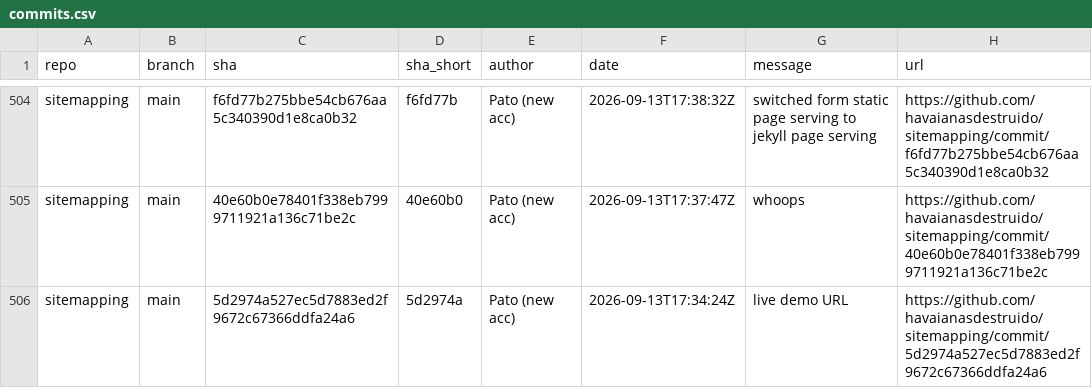
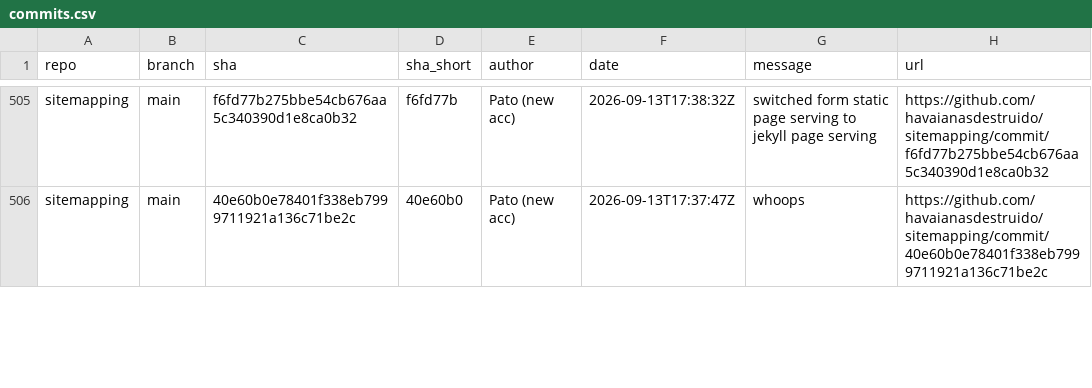
Before and after one commit to havaianasdestruido/sitemapping, a CSV file: reports/commits.csv, drawn as a sheet; only a part is shown, gaps mark what is left out; removed rows and columns are numbered as before the commit, all else as after; the diff covers the shown part only; the diff names each change by its address in the sheet, - before the commit and + after, or states it on an @@ line.

```diff
--- a/reports/commits.csv
+++ b/reports/commits.csv
-row 506: sitemapping | main | 5d2974a527ec5d7883ed2f9672c67366ddfa24a6 | 5d2974a | Pato (new acc) | 2026-09-13T17:34:24Z | live demo URL | https://github.com/havaianasdestruido/sitemapping/commit/5d2974a527ec5d7883ed2f9672c67366ddfa24a6
```
Also changed, not shown: 2 added rows, 1 removed row and 20 edited cells elsewhere in this file, reports/branches.csv, reports/contributors.csv, 16 other files.
